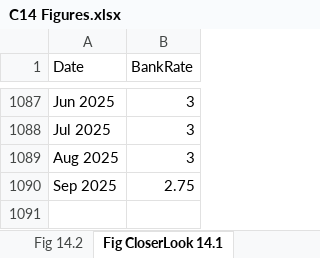
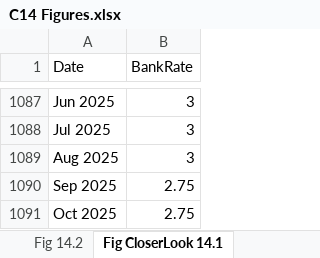
Before and after one commit to trevortombe/RealTimeGraphs, an Excel workbook: Data/C14 Figures.xlsx, sheet Fig CloserLook 14.1, drawn as a sheet; only a part is shown, gaps mark what is left out; values as stored, in another font and other column widths than the file's, no borders; charts and pictures not drawn; the diff names each change by its address in the sheet, - before the commit and + after, or states it on an @@ line.

```diff
--- a/Data/C14 Figures.xlsx (sheet Fig CloserLook 14.1)
+++ b/Data/C14 Figures.xlsx (sheet Fig CloserLook 14.1)
+row 1091: Oct 2025 | 2.75
```
Also changed, not shown: sheet Fig 14.1, sheet Fig 14.2, charts or pictures, Data/C02 Figures.xlsx, Data/C03 Figures.xlsx, 13 other files.
